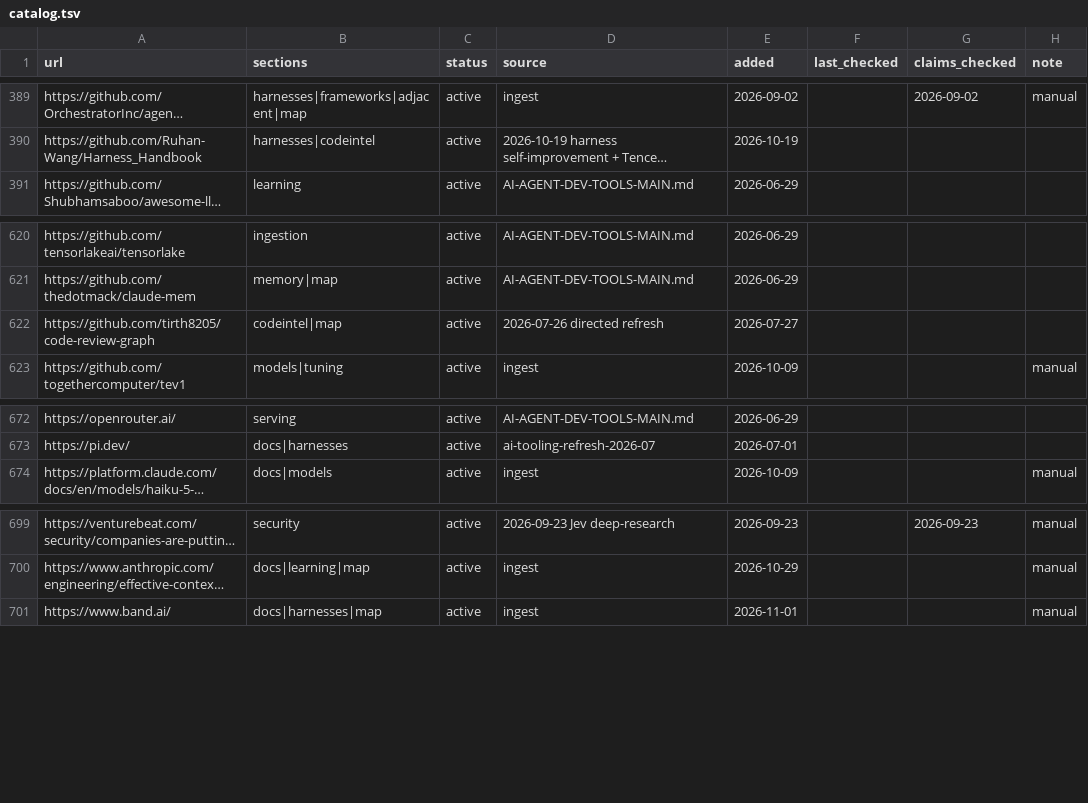
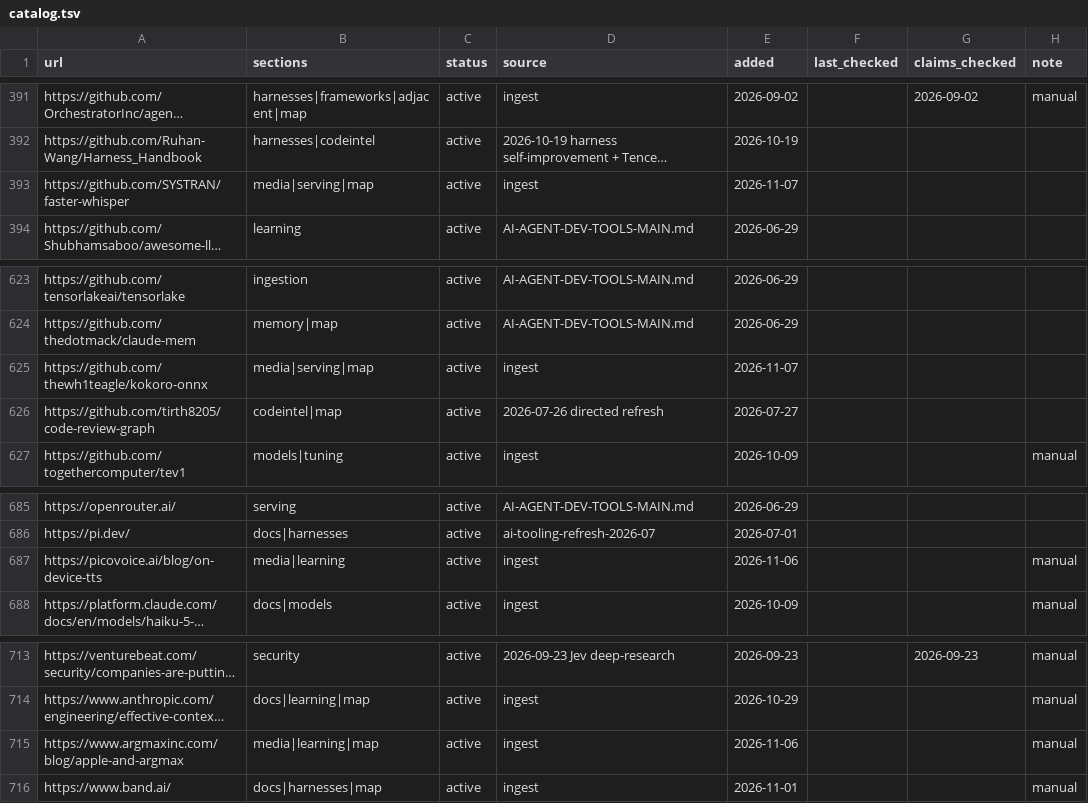
Before and after one commit to thefilesareinthecomputer/dotagents, a TSV file: skills/ai-engineering/resources/catalog.tsv, drawn as a sheet; only a part is shown, gaps mark what is left out; long unchanged cells end in …; the diff covers the shown part only; the diff names each change by its address in the sheet, - before the commit and + after, or states it on an @@ line.

```diff
--- a/skills/ai-engineering/resources/catalog.tsv
+++ b/skills/ai-engineering/resources/catalog.tsv
+row 393: https://github.com/SYSTRAN/faster-whisper | media|serving|map | active | ingest | 2026-11-07
+row 625: https://github.com/thewh1teagle/kokoro-onnx | media|serving|map | active | ingest | 2026-11-07
+row 687: https://picovoice.ai/blog/on-device-tts | media|learning | active | ingest | 2026-11-06 |  |  | manual
+row 715: https://www.argmaxinc.com/blog/apple-and-argmax | media|learning|map | active | ingest | 2026-11-06 |  |  | manual
```
Also changed, not shown: 13 added rows elsewhere in this file, skills/ai-engineering/resources/_conflicts.tsv, skills/ai-engineering/resources/field-notes.tsv, 24 other files.
